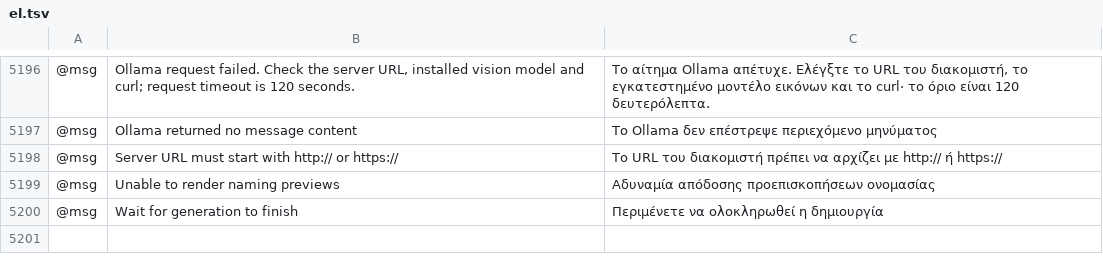
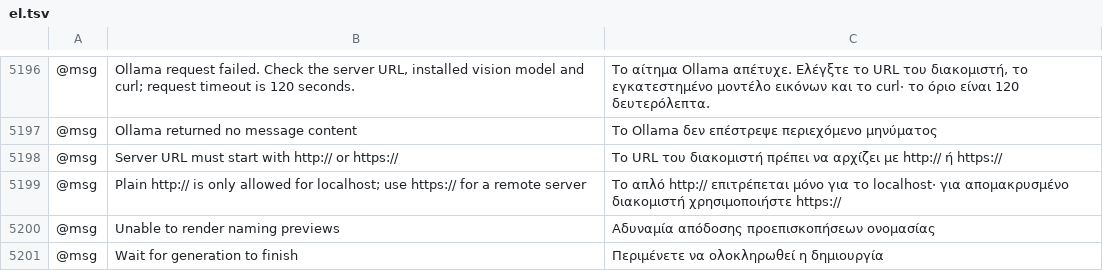
Before and after one commit to Daiduong/vectorcraft, a TSV file: crates/ui-egui/src/i18n/el.tsv, drawn as a sheet; only a part is shown, gaps mark what is left out; the shorter side is filled out with more unchanged rows; the diff names each change by its address in the sheet, - before the commit and + after, or states it on an @@ line.

Commit message:
Share one Ollama connection and keep names when a request fails.
Plain HTTP stays on loopback, remote servers require HTTPS, and both AI dialogs will use this client and the same vision model.

```diff
--- a/crates/ui-egui/src/i18n/el.tsv
+++ b/crates/ui-egui/src/i18n/el.tsv
+row 5199: @msg | Plain http:// is only allowed for localhost; use https:// for a remote server | Το απλό http:// επιτρέπεται μόνο για το localhost· για απομακρυσμένο διακομιστή χρησιμοποιήστε https://
```
Also changed, not shown: crates/ui-egui/src/i18n/de.tsv, crates/ui-egui/src/i18n/hu.tsv, 19 other files.
